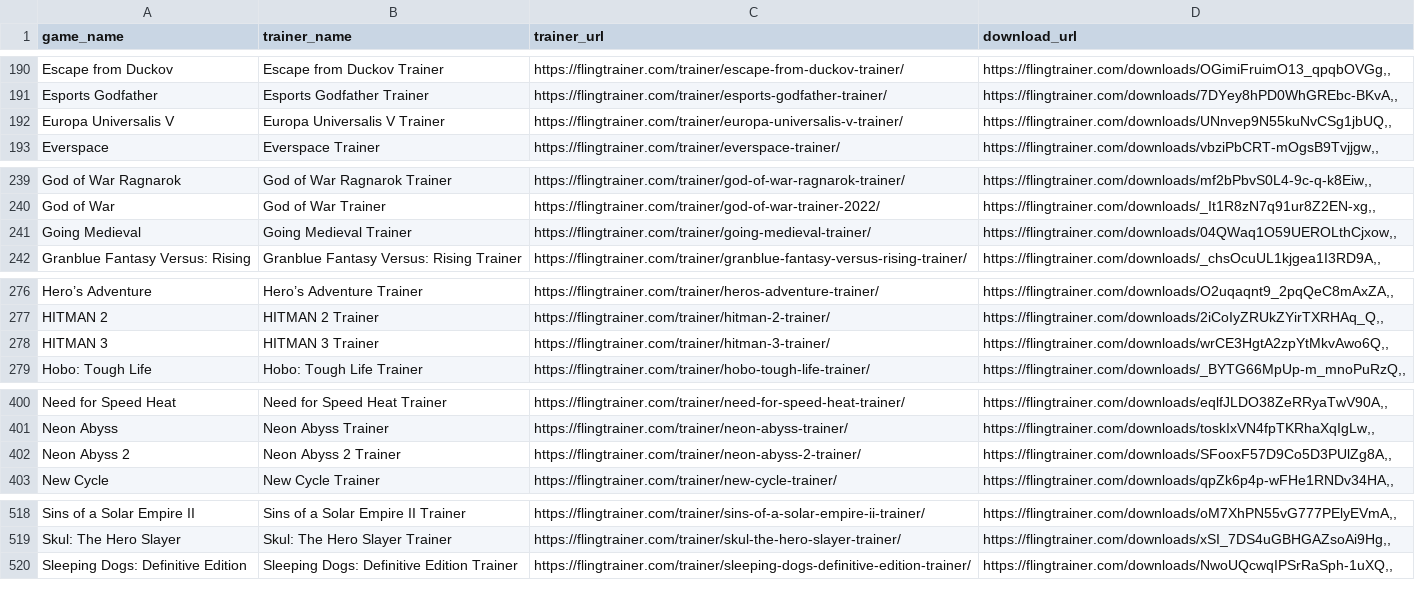
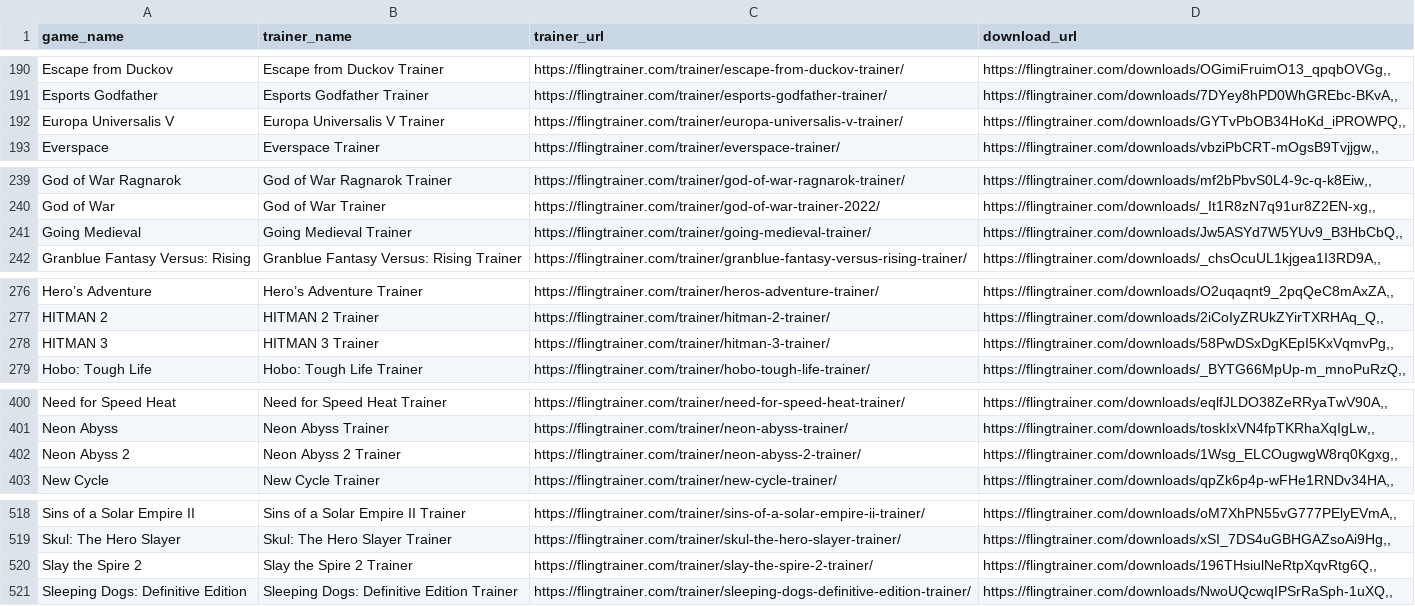
Before and after one commit to Karasukaigan/game-trainer-manager, a CSV file: app/resources/trainers_list.csv, drawn as a sheet; only a part is shown, gaps mark what is left out; the diff covers the shown part only.

Commit message:
Update trainers_list.csv

```diff
--- a/app/resources/trainers_list.csv
+++ b/app/resources/trainers_list.csv
@@ -191,3 +191,3 @@ Escape from Duckov,Escape from Duckov Trainer,https://flingtrainer.com/trainer/e
 Esports Godfather,Esports Godfather Trainer,https://flingtrainer.com/trainer/esports-godfather-trainer/,"https://flingtrainer.com/downloads/7DYey8hPD0WhGREbc-BKvA,,"
-Europa Universalis V,Europa Universalis V Trainer,https://flingtrainer.com/trainer/europa-universalis-v-trainer/,"https://flingtrainer.com/downloads/UNnvep9N55kuNvCSg1jbUQ,,"
+Europa Universalis V,Europa Universalis V Trainer,https://flingtrainer.com/trainer/europa-universalis-v-trainer/,"https://flingtrainer.com/downloads/GYTvPbOB34HoKd_iPROWPQ,,"
 Everspace,Everspace Trainer,https://flingtrainer.com/trainer/everspace-trainer/,"https://flingtrainer.com/downloads/vbziPbCRT-mOgsB9Tvjjgw,,"
@@ -240,3 +240,3 @@ God of War Ragnarok,God of War Ragnarok Trainer,https://flingtrainer.com/trainer
 God of War,God of War Trainer,https://flingtrainer.com/trainer/god-of-war-trainer-2022/,"https://flingtrainer.com/downloads/_It1R8zN7q91ur8Z2EN-xg,,"
-Going Medieval,Going Medieval Trainer,https://flingtrainer.com/trainer/going-medieval-trainer/,"https://flingtrainer.com/downloads/04QWaq1O59UEROLthCjxow,,"
+Going Medieval,Going Medieval Trainer,https://flingtrainer.com/trainer/going-medieval-trainer/,"https://flingtrainer.com/downloads/Jw5ASYd7W5YUv9_B3HbCbQ,,"
 Granblue Fantasy Versus: Rising,Granblue Fantasy Versus: Rising Trainer,https://flingtrainer.com/trainer/granblue-fantasy-versus-rising-trainer/,"https://flingtrainer.com/downloads/_chsOcuUL1kjgea1I3RD9A,,"
@@ -277,3 +277,3 @@ Hero’s Adventure,Hero’s Adventure Trainer,https://flingtrainer.com/trainer/h
 HITMAN 2,HITMAN 2 Trainer,https://flingtrainer.com/trainer/hitman-2-trainer/,"https://flingtrainer.com/downloads/2iCoIyZRUkZYirTXRHAq_Q,,"
-HITMAN 3,HITMAN 3 Trainer,https://flingtrainer.com/trainer/hitman-3-trainer/,"https://flingtrainer.com/downloads/wrCE3HgtA2zpYtMkvAwo6Q,,"
+HITMAN 3,HITMAN 3 Trainer,https://flingtrainer.com/trainer/hitman-3-trainer/,"https://flingtrainer.com/downloads/58PwDSxDgKEpI5KxVqmvPg,,"
 Hobo: Tough Life,Hobo: Tough Life Trainer,https://flingtrainer.com/trainer/hobo-tough-life-trainer/,"https://flingtrainer.com/downloads/_BYTG66MpUp-m_mnoPuRzQ,,"
@@ -401,3 +401,3 @@ Need for Speed Heat,Need for Speed Heat Trainer,https://flingtrainer.com/trainer
 Neon Abyss,Neon Abyss Trainer,https://flingtrainer.com/trainer/neon-abyss-trainer/,"https://flingtrainer.com/downloads/toskIxVN4fpTKRhaXqIgLw,,"
-Neon Abyss 2,Neon Abyss 2 Trainer,https://flingtrainer.com/trainer/neon-abyss-2-trainer/,"https://flingtrainer.com/downloads/SFooxF57D9Co5D3PUlZg8A,,"
+Neon Abyss 2,Neon Abyss 2 Trainer,https://flingtrainer.com/trainer/neon-abyss-2-trainer/,"https://flingtrainer.com/downloads/1Wsg_ELCOugwgW8rq0Kgxg,,"
 New Cycle,New Cycle Trainer,https://flingtrainer.com/trainer/new-cycle-trainer/,"https://flingtrainer.com/downloads/qpZk6p4p-wFHe1RNDv34HA,,"
@@ -519,2 +519,3 @@ Sins of a Solar Empire II,Sins of a Solar Empire II Trainer,https://flingtrainer
 Skul: The Hero Slayer,Skul: The Hero Slayer Trainer,https://flingtrainer.com/trainer/skul-the-hero-slayer-trainer/,"https://flingtrainer.com/downloads/xSI_7DS4uGBHGAZsoAi9Hg,,"
+Slay the Spire 2,Slay the Spire 2 Trainer,https://flingtrainer.com/trainer/slay-the-spire-2-trainer/,"https://flingtrainer.com/downloads/196THsiulNeRtpXqvRtg6Q,,"
 Sleeping Dogs: Definitive Edition,Sleeping Dogs: Definitive Edition Trainer,https://flingtrainer.com/trainer/sleeping-dogs-definitive-edition-trainer/,"https://flingtrainer.com/downloads/NwoUQcwqIPSrRaSph-1uXQ,,"
```
Also changed, not shown: 3 edited cells elsewhere in this file.
